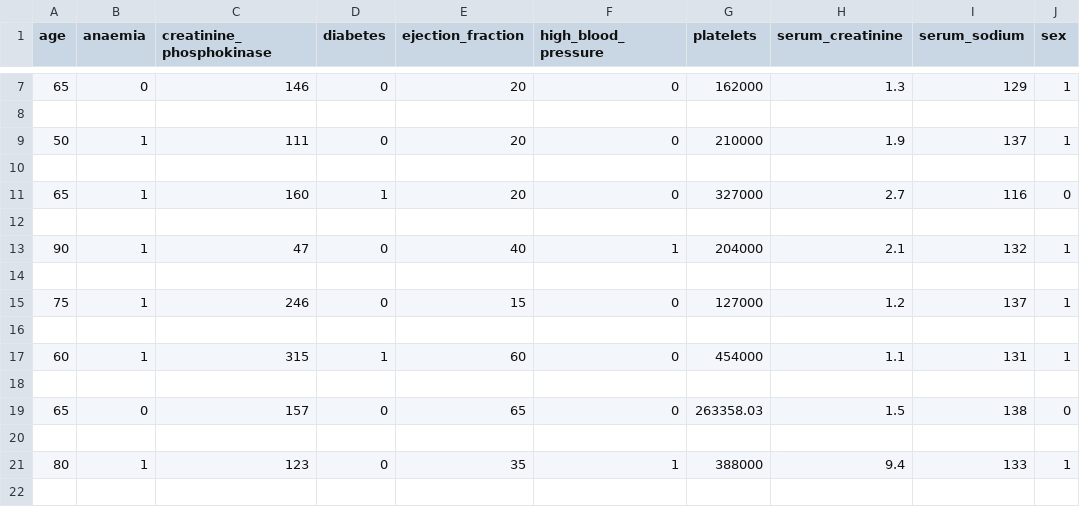
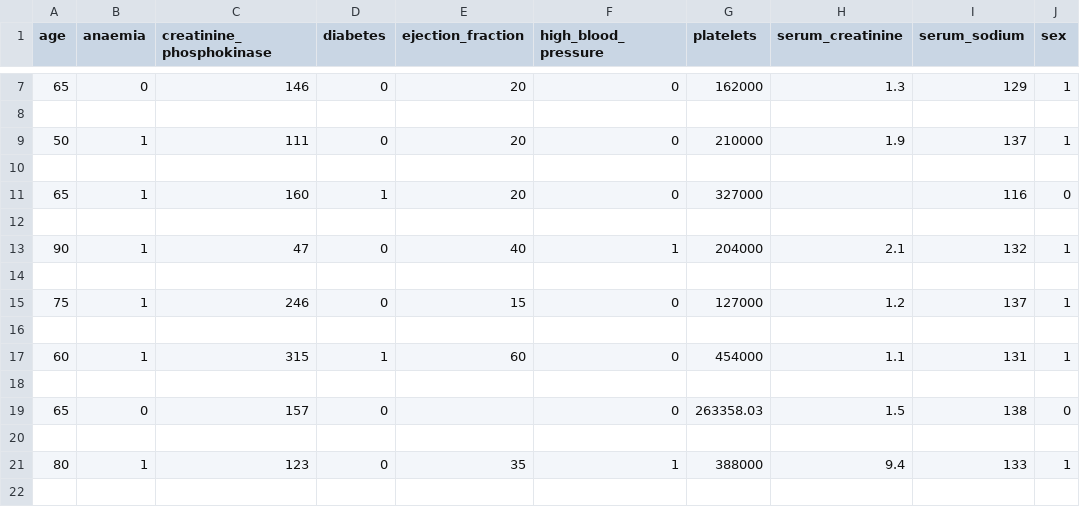
Before and after one commit to JeisonDanielMoncada/Proyecto_integrador_procesar_datoss, a CSV file: heart_failure_clinical_records_dataset.csv, drawn as a sheet; only a part is shown, gaps mark what is left out; the diff names each change by its address in the sheet, - before the commit and + after, or states it on an @@ line.

```diff
--- a/heart_failure_clinical_records_dataset.csv
+++ b/heart_failure_clinical_records_dataset.csv
-H11 (serum_creatinine): 2.7
+H11 (serum_creatinine): (empty)
-E19 (ejection_fraction): 65
+E19 (ejection_fraction): (empty)
```
Also changed, not shown: 3 other files.
